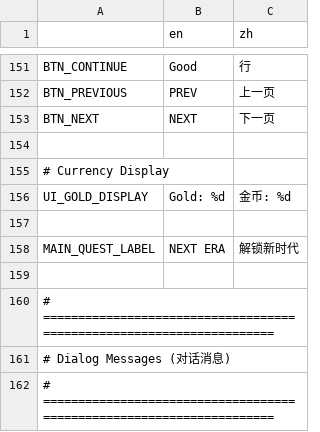
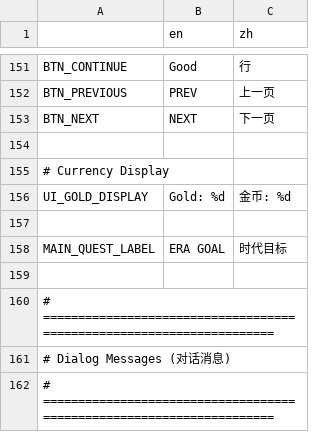
Before and after one commit to Prismist-Games/project_3_pools, a CSV file: data/internationalization/internationalization.csv, drawn as a sheet; only a part is shown, gaps mark what is left out; the diff names each change by its address in the sheet, - before the commit and + after, or states it on an @@ line.

```diff
--- a/data/internationalization/internationalization.csv
+++ b/data/internationalization/internationalization.csv
-B158 (en): NEXT ERA
+B158 (en): ERA GOAL
-C158 (zh): 解锁新时代
+C158 (zh): 时代目标
```
Also changed, not shown: 2 other files.
